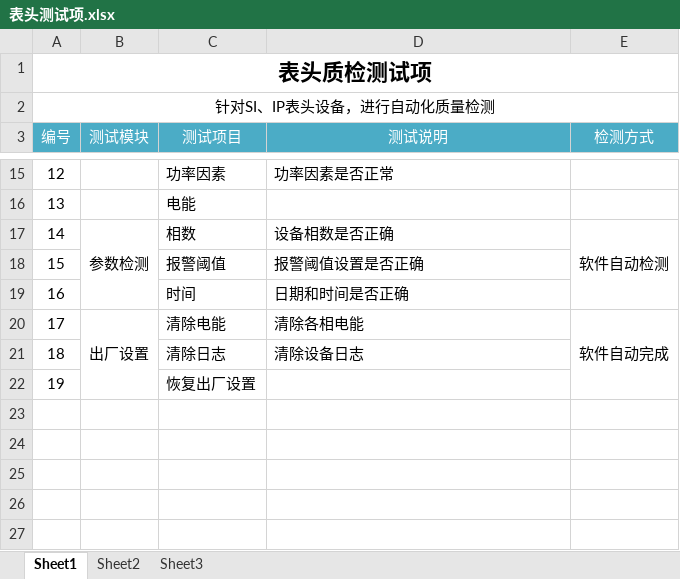
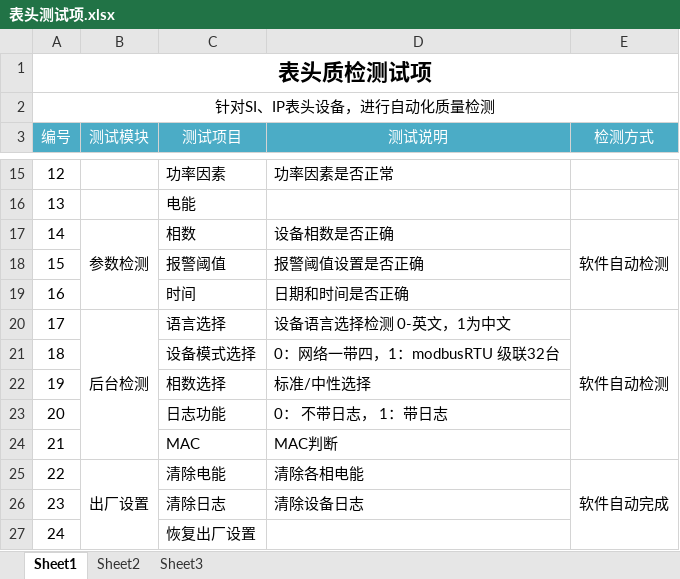
Before and after one commit to ChinaClever/PDU-MonitorTool, an Excel workbook: 项目文件/设计文档/表头测试项.xlsx, sheet Sheet1, drawn as a sheet; only a part is shown, gaps mark what is left out; values as stored, in another font and other column widths than the file's, no borders; addresses are those after the commit; the diff names each change by its address in the sheet, - before the commit and + after, or states it on an @@ line.

```diff
--- a/项目文件/设计文档/表头测试项.xlsx (sheet Sheet1)
+++ b/项目文件/设计文档/表头测试项.xlsx (sheet Sheet1)
+row 20: 17 | 后台检测 | 语言选择 | 设备语言选择检测 0-英文，1为中文 | 软件自动检测
+row 21: 18 |  | 设备模式选择 | 0：网络一带四，1：modbusRTU 级联32台
+row 22: 19 |  | 相数选择 | 标准/中性选择
+row 23: 20 |  | 日志功能 | 0： 不带日志， 1：带日志
+row 24: 21 |  | MAC | MAC判断
@@ column A (编号) renumbered from row 25 down @@
```
Also changed, not shown: 3 other files.
